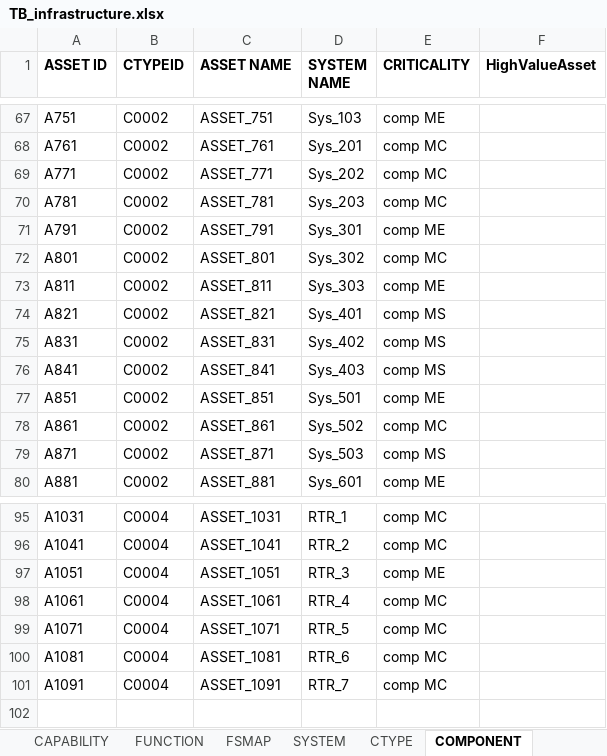
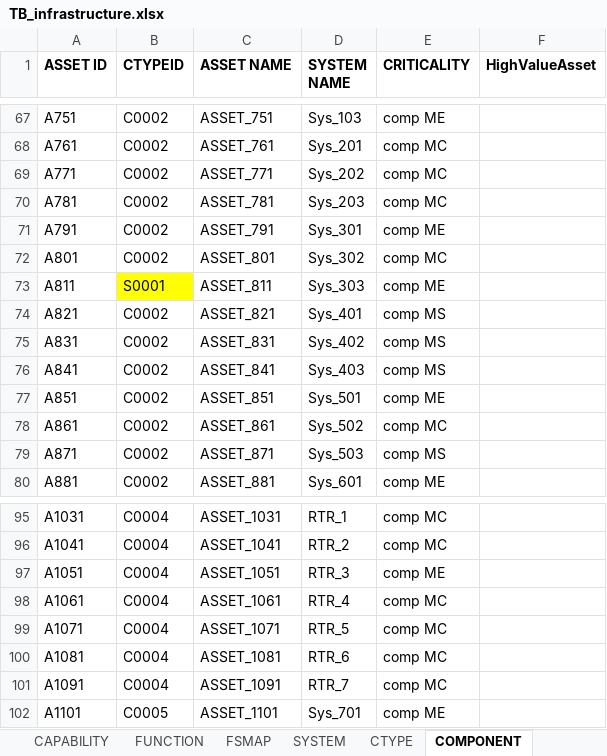
Before and after one commit to mitre/CICAT, an Excel workbook: data/TB_infrastructure.xlsx, sheet COMPONENT, drawn as a sheet; only a part is shown, gaps mark what is left out; values as stored, in another font and other column widths than the file's, no borders; the diff names each change by its address in the sheet, - before the commit and + after, or states it on an @@ line.

```diff
--- a/data/TB_infrastructure.xlsx (sheet COMPONENT)
+++ b/data/TB_infrastructure.xlsx (sheet COMPONENT)
-B73 (CTYPEID): C0002
+B73 (CTYPEID): S0001
-B73 fill: none
+B73 fill: #FFFF00
+row 102: A1101 | C0005 | ASSET_1101 | Sys_701 | comp ME
```
Also changed, not shown: sheet CONNECTION, sheet SURFACE, sheet CTYPE.
